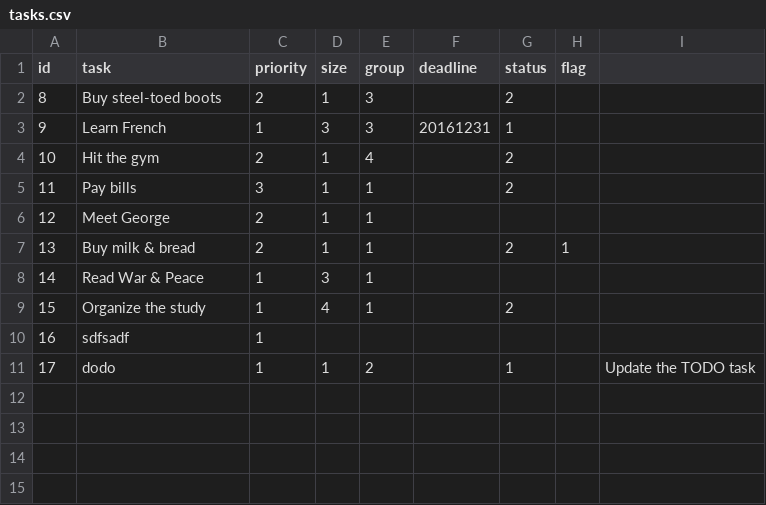
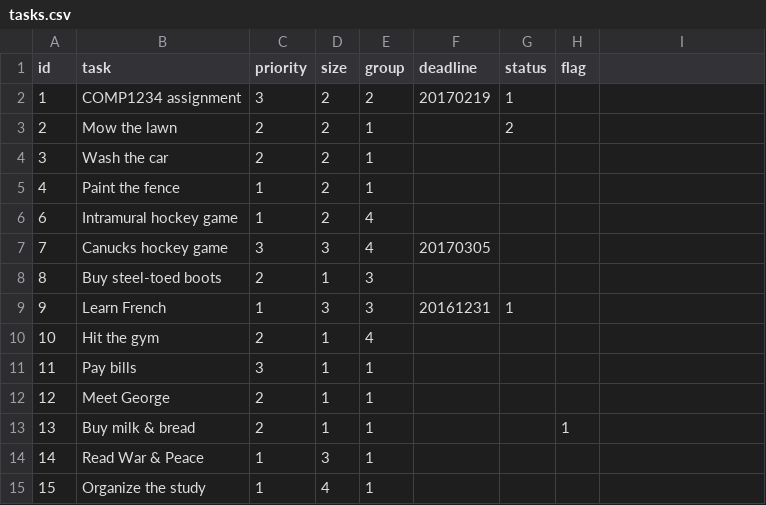
Before and after one commit to pwrtwo/starter-todo4, a CSV file: data/tasks.csv, drawn as a sheet.

```diff
--- a/data/tasks.csv
+++ b/data/tasks.csv
@@ -1,11 +1,15 @@
 id,task,priority,size,group,deadline,status,flag
-8,"Buy steel-toed boots",2,1,3,,2,
+1,"COMP1234 assignment",3,2,2,20170219,1,
+2,"Mow the lawn",2,2,1,,2,
+3,"Wash the car",2,2,1,,,
+4,"Paint the fence",1,2,1,,,
+6,"Intramural hockey game",1,2,4,,,
+7,"Canucks hockey game",3,3,4,20170305,,
+8,"Buy steel-toed boots",2,1,3,,,
 9,"Learn French",1,3,3,20161231,1,
-10,"Hit the gym",2,1,4,,2,
-11,"Pay bills",3,1,1,,2,
+10,"Hit the gym",2,1,4,,,
+11,"Pay bills",3,1,1,,,
 12,"Meet George",2,1,1,,,
-13,"Buy milk & bread",2,1,1,,2,1
+13,"Buy milk & bread",2,1,1,,,1
 14,"Read War & Peace",1,3,1,,,
-15,"Organize the study",1,4,1,,2,
-16,sdfsadf,1,,,,,
-17,dodo,1,1,2,,1,,"Update the TODO task"
+15,"Organize the study",1,4,1,,,
```
Also changed, not shown: 10 other files.
